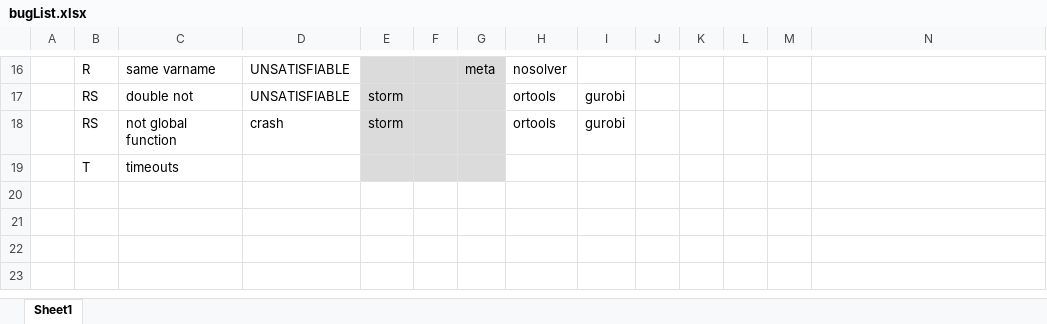
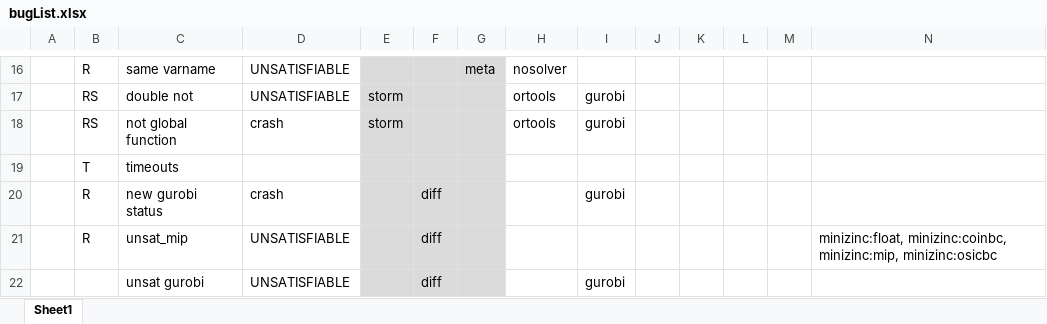
Before and after one commit to rubenkindt/Masterproef-paper-RubenKindt, an Excel workbook: code/reviewed/bugList.xlsx, sheet Sheet1, drawn as a sheet; only a part is shown, gaps mark what is left out; values as stored, in another font and other column widths than the file's, no borders; the diff names each change by its address in the sheet, - before the commit and + after, or states it on an @@ line.

```diff
--- a/code/reviewed/bugList.xlsx (sheet Sheet1)
+++ b/code/reviewed/bugList.xlsx (sheet Sheet1)
+row 20:  | R | new gurobi status | crash |  | diff |  |  | gurobi
+row 21:  | R | unsat_mip | UNSATISFIABLE |  | diff |  |  |  |  |  |  |  | minizinc:float, minizinc:coinbc, minizinc:mip, minizinc:osicbc
+row 22:  |  | unsat gurobi | UNSATISFIABLE |  | diff |  |  | gurobi
```
Also changed, not shown: Timesheet.xlsx, 50 other files.
